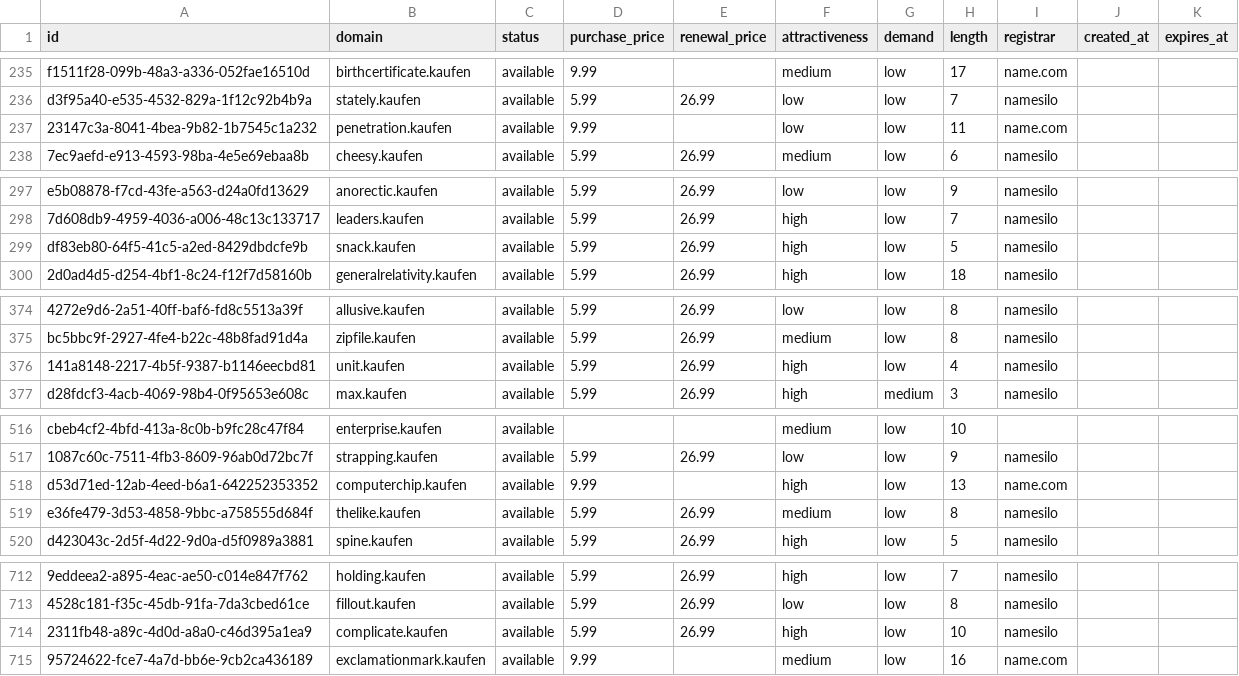
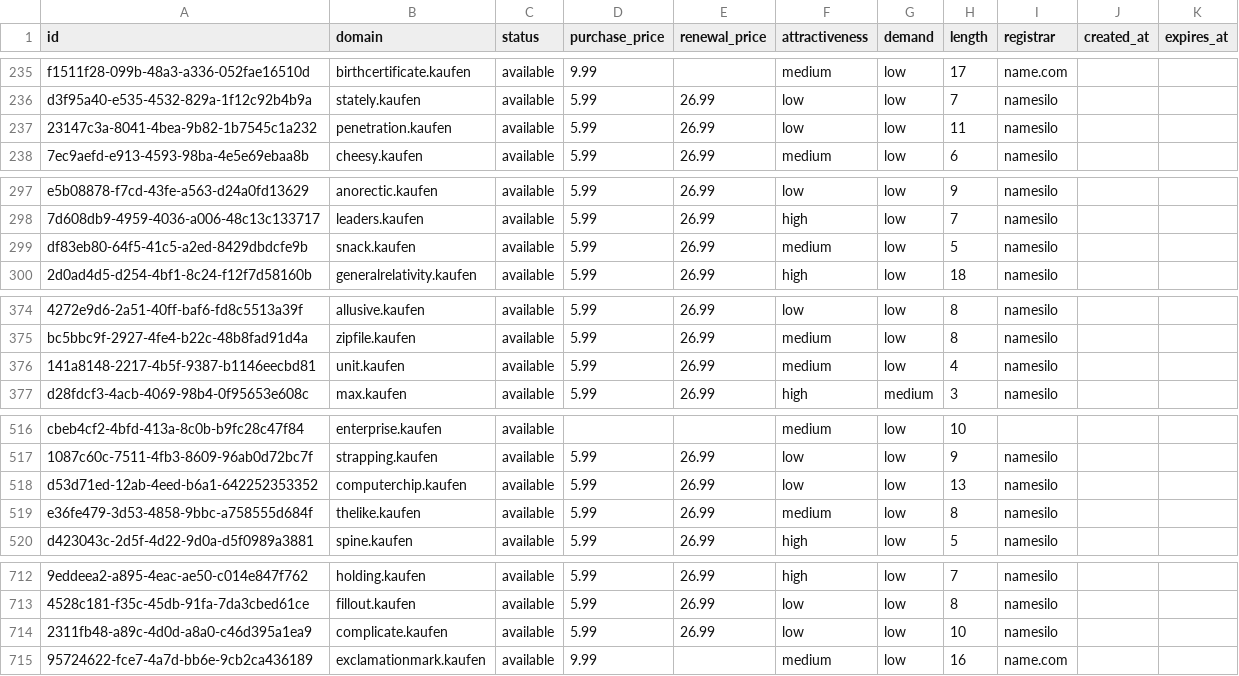
Before and after one commit to UniqueDomains/kaufen-oneword-domains, a CSV file: kaufen.csv, drawn as a sheet; only a part is shown, gaps mark what is left out; the diff names each change by its address in the sheet, - before the commit and + after, or states it on an @@ line.

Commit message:
Domains update

```diff
--- a/kaufen.csv
+++ b/kaufen.csv
-D237 (purchase_price): 9.99
+D237 (purchase_price): 5.99
-E237 (renewal_price): (empty)
+E237 (renewal_price): 26.99
-I237 (registrar): name.com
+I237 (registrar): namesilo
-F299 (attractiveness): high
+F299 (attractiveness): medium
-F376 (attractiveness): high
+F376 (attractiveness): medium
-D518 (purchase_price): 9.99
+D518 (purchase_price): 5.99
-E518 (renewal_price): (empty)
+E518 (renewal_price): 26.99
-F518 (attractiveness): high
+F518 (attractiveness): low
-I518 (registrar): name.com
+I518 (registrar): namesilo
-F714 (attractiveness): high
+F714 (attractiveness): low
```
Also changed, not shown: 4 other files.
